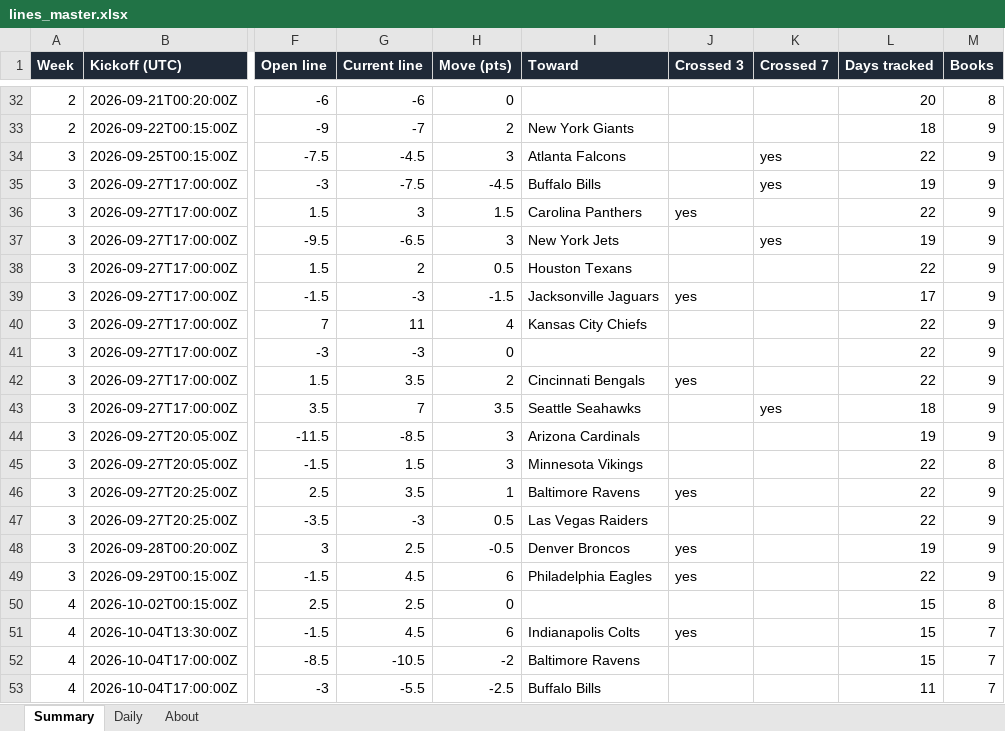
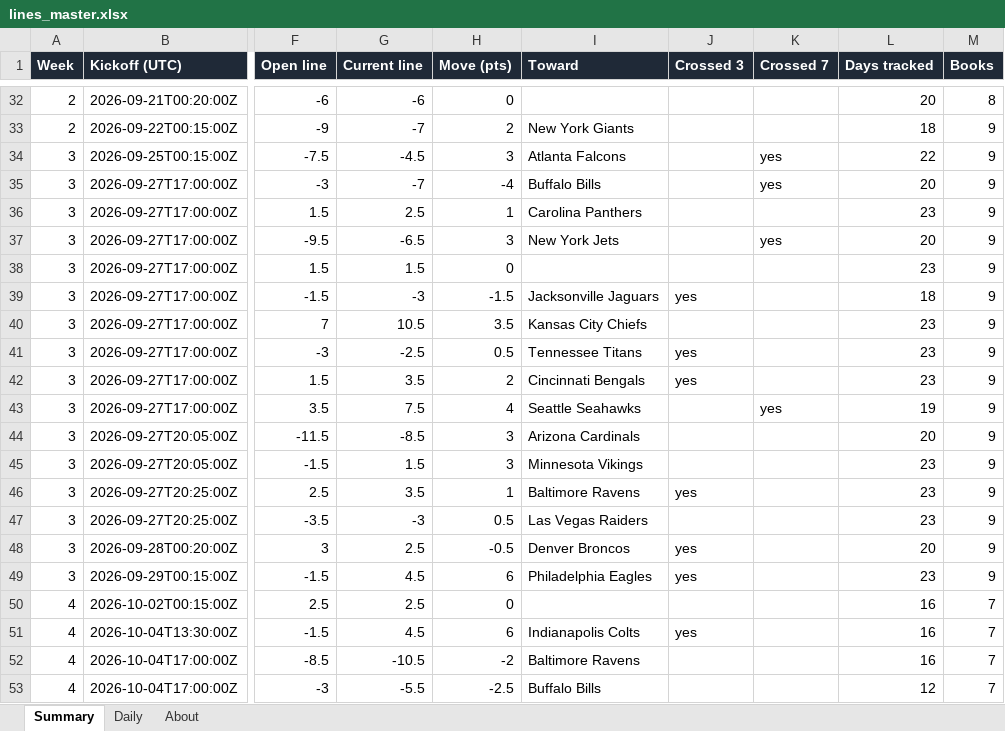
Before and after one commit to G4-Admin/nfl-line-tracker, an Excel workbook: data/lines_master.xlsx, sheet Summary, drawn as a sheet; only a part is shown, gaps mark what is left out; values as stored, in another font and other column widths than the file's, no borders; the diff covers the shown part only; the diff names each change by its address in the sheet, - before the commit and + after, or states it on an @@ line.

```diff
--- a/data/lines_master.xlsx (sheet Summary)
+++ b/data/lines_master.xlsx (sheet Summary)
-G35 (Current line): -7.5
+G35 (Current line): -7
-H35 (Move (pts)): -4.5
+H35 (Move (pts)): -4
-L35 (Days tracked): 19
+L35 (Days tracked): 20
-G36 (Current line): 3
+G36 (Current line): 2.5
-H36 (Move (pts)): 1.5
+H36 (Move (pts)): 1
-J36 (Crossed 3): yes
+J36 (Crossed 3): (empty)
-L36 (Days tracked): 22
+L36 (Days tracked): 23
-L37 (Days tracked): 19
+L37 (Days tracked): 20
-G38 (Current line): 2
+G38 (Current line): 1.5
-H38 (Move (pts)): 0.5
+H38 (Move (pts)): 0
-I38 (Toward): Houston Texans
+I38 (Toward): (empty)
-L38 (Days tracked): 22
+L38 (Days tracked): 23
-L39 (Days tracked): 17
+L39 (Days tracked): 18
-G40 (Current line): 11
+G40 (Current line): 10.5
-H40 (Move (pts)): 4
+H40 (Move (pts)): 3.5
-L40:L42 (Days tracked): 22
+L40:L42 (Days tracked): 23
-G41 (Current line): -3
+G41 (Current line): -2.5
-H41 (Move (pts)): 0
+H41 (Move (pts)): 0.5
-I41 (Toward): (empty)
+I41 (Toward): Tennessee Titans
-J41 (Crossed 3): (empty)
+J41 (Crossed 3): yes
-G43 (Current line): 7
+G43 (Current line): 7.5
-H43 (Move (pts)): 3.5
+H43 (Move (pts)): 4
-L43 (Days tracked): 18
+L43 (Days tracked): 19
-L44 (Days tracked): 19
+L44 (Days tracked): 20
-L45:L47 (Days tracked): 22
+L45:L47 (Days tracked): 23
-M45 (Books): 8
+M45 (Books): 9
-L48 (Days tracked): 19
+L48 (Days tracked): 20
-L49 (Days tracked): 22
+L49 (Days tracked): 23
-L50:L52 (Days tracked): 15
+L50:L52 (Days tracked): 16
-M50 (Books): 8
+M50 (Books): 7
-L53 (Days tracked): 11
+L53 (Days tracked): 12
```
Also changed, not shown: 18 edited cells elsewhere in this sheet, sheet Daily, sheet About, 5 other files.
